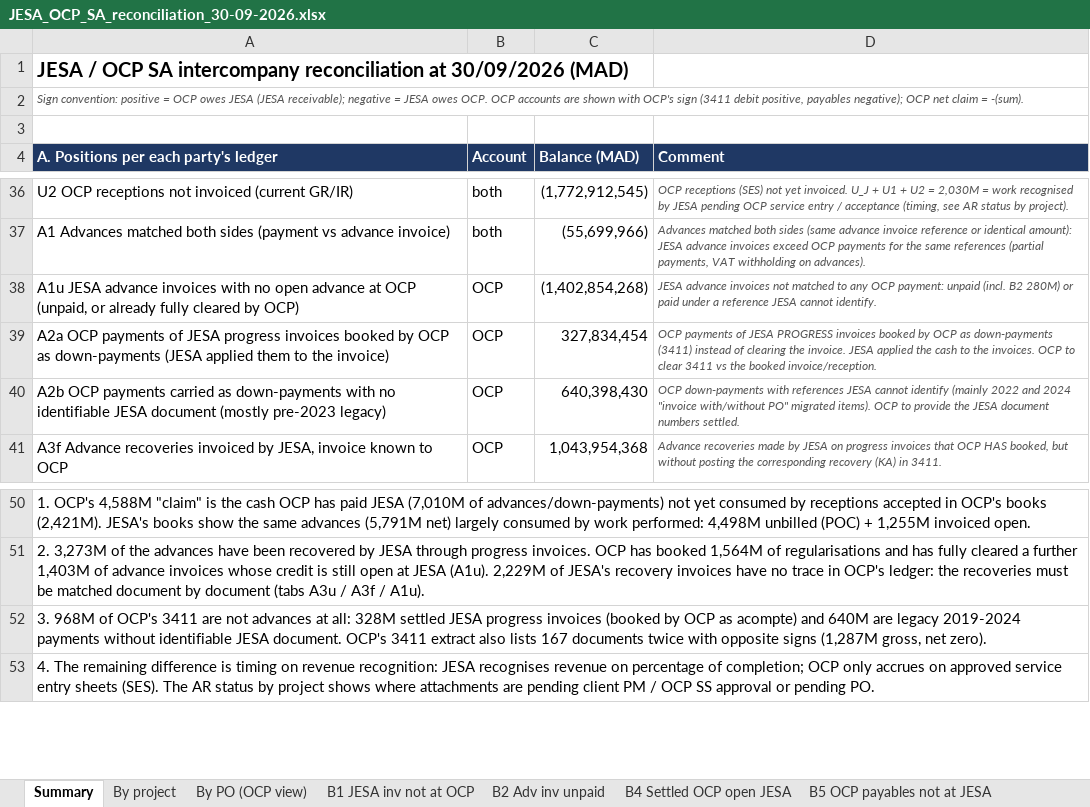
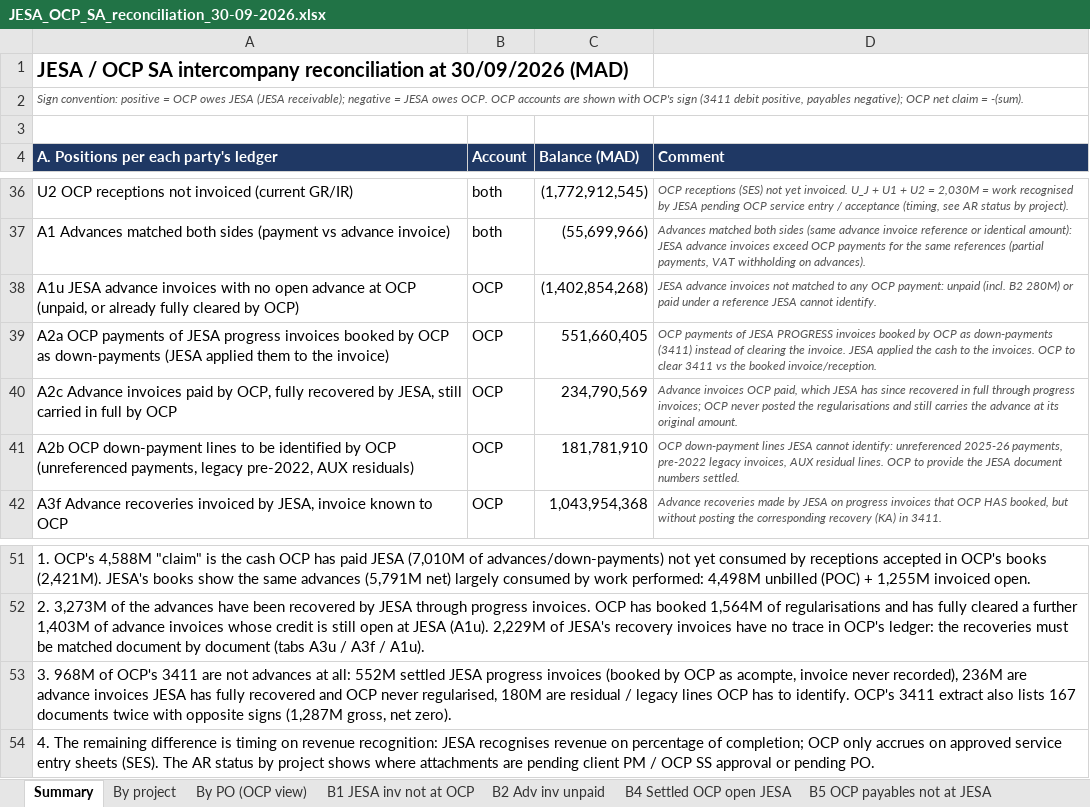
Before and after one commit to cherkaouihassan-art/Skills-Repo, an Excel workbook: OCP_SA_reconciliation_Sep2026/JESA_OCP_SA_reconciliation_30-09-2026.xlsx, sheet Summary, drawn as a sheet; only a part is shown, gaps mark what is left out; values as stored, in another font and other column widths than the file's, no borders; removed rows and columns are numbered as before the commit, all else as after; the diff names each change by its address in the sheet, - before the commit and + after, or states it on an @@ line.

```diff
--- a/OCP_SA_reconciliation_Sep2026/JESA_OCP_SA_reconciliation_30-09-2026.xlsx (sheet Summary)
+++ b/OCP_SA_reconciliation_Sep2026/JESA_OCP_SA_reconciliation_30-09-2026.xlsx (sheet Summary)
-C39 (Balance (MAD)): 327,834,454
+C39 (Balance (MAD)): 551,660,405
-row 40: A2b OCP payments carried as down-payments with no identifiable JESA document (mostly pre-2023 legacy) | OCP | 640,398,430 | OCP down-payments with references JESA cannot identify (mainly 2022 and 2024 "invoice with/without PO" migrated items). OCP to provide the JESA document numbers settled.
+row 40: A2c Advance invoices paid by OCP, fully recovered by JESA, still carried in full by OCP | OCP | 234,790,569 | Advance invoices OCP paid, which JESA has since recovered in full through progress invoices; OCP never posted the regularisations and still carries the advance at its original amount.
+row 41: A2b OCP down-payment lines to be identified by OCP (unreferenced payments, legacy pre-2022, AUX residuals) | OCP | 181,781,910 | OCP down-payment lines JESA cannot identify: unreferenced 2025-26 payments, pre-2022 legacy invoices, AUX residual lines. OCP to provide the JESA document numbers settled.
-A53: …at all: 328M settled JESA progress invoices (booked by OCP as acompte) and 640M are legacy 2019-2024 payments without identifiable JESA document. OCP's 3411…
+A53: …at all: 552M settled JESA progress invoices (booked by OCP as acompte, invoice never recorded), 236M are advance invoices JESA has fully recovered and OCP never regularised, 180M are residual / legacy lines OCP has to identify. OCP's 3411…
```
Also changed, not shown: sheet By PO (OCP view), sheet A2 OCP 3411 to reclassify, sheet By project, formulas that keep their value, OCP_SA_reconciliation_Sep2026/FR/Actions_correctives_par_BU_30-09-2026.xlsx, OCP_SA_reconciliation_Sep2026/FR/Ecarts_par_BU_30-09-2026.xlsx, 8 other files.
